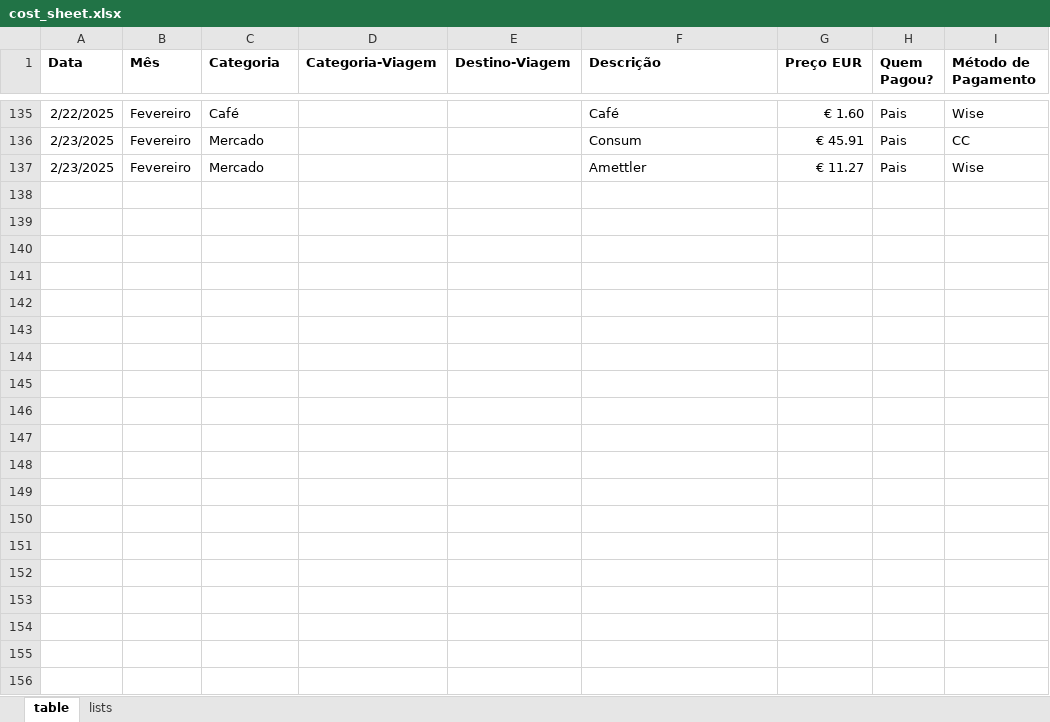
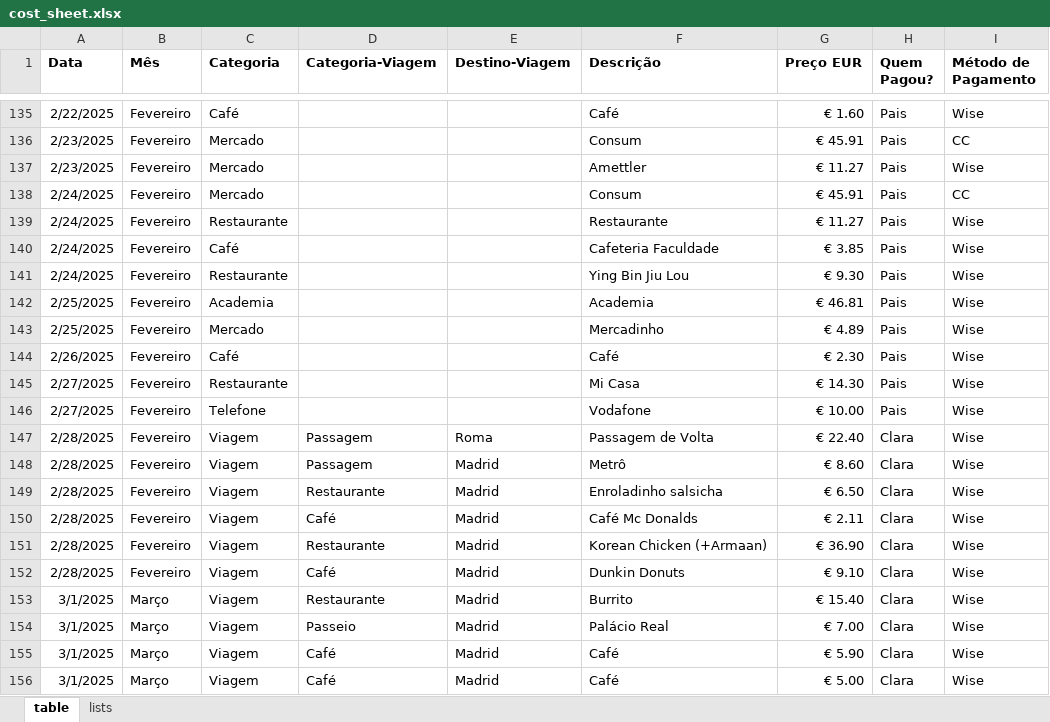
Before and after one commit to claralim-a/app-gastos, an Excel workbook: assets/cost_sheet.xlsx, sheet table, drawn as a sheet; only a part is shown, gaps mark what is left out; values as stored, in another font and other column widths than the file's, no borders; the diff covers the shown part only; the diff names each change by its address in the sheet, - before the commit and + after, or states it on an @@ line.

Commit message:
Atualizacao planilha gastos ate 13/03

```diff
--- a/assets/cost_sheet.xlsx (sheet table)
+++ b/assets/cost_sheet.xlsx (sheet table)
+row 138: 2/24/2025 | Fevereiro | Mercado |  |  | Consum | € 45.91 | Pais | CC
+row 139: 2/24/2025 | Fevereiro | Restaurante |  |  | Restaurante | € 11.27 | Pais | Wise
+row 140: 2/24/2025 | Fevereiro | Café |  |  | Cafeteria Faculdade | € 3.85 | Pais | Wise
+row 141: 2/24/2025 | Fevereiro | Restaurante |  |  | Ying Bin Jiu Lou | € 9.30 | Pais | Wise
+row 142: 2/25/2025 | Fevereiro | Academia |  |  | Academia | € 46.81 | Pais | Wise
+row 143: 2/25/2025 | Fevereiro | Mercado |  |  | Mercadinho | € 4.89 | Pais | Wise
+row 144: 2/26/2025 | Fevereiro | Café |  |  | Café | € 2.30 | Pais | Wise
+row 145: 2/27/2025 | Fevereiro | Restaurante |  |  | Mi Casa | € 14.30 | Pais | Wise
+row 146: 2/27/2025 | Fevereiro | Telefone |  |  | Vodafone | € 10.00 | Pais | Wise
+row 147: 2/28/2025 | Fevereiro | Viagem | Passagem | Roma | Passagem de Volta | € 22.40 | Clara | Wise
+row 148: 2/28/2025 | Fevereiro | Viagem | Passagem | Madrid | Metrô | € 8.60 | Clara | Wise
+row 149: 2/28/2025 | Fevereiro | Viagem | Restaurante | Madrid | Enroladinho salsicha | € 6.50 | Clara | Wise
+row 150: 2/28/2025 | Fevereiro | Viagem | Café | Madrid | Café Mc Donalds | € 2.11 | Clara | Wise
+row 151: 2/28/2025 | Fevereiro | Viagem | Restaurante | Madrid | Korean Chicken (+Armaan) | € 36.90 | Clara | Wise
+row 152: 2/28/2025 | Fevereiro | Viagem | Café | Madrid | Dunkin Donuts | € 9.10 | Clara | Wise
+row 153: 3/1/2025 | Março | Viagem | Restaurante | Madrid | Burrito | € 15.40 | Clara | Wise
+row 154: 3/1/2025 | Março | Viagem | Passeio | Madrid | Palácio Real | € 7.00 | Clara | Wise
+row 155: 3/1/2025 | Março | Viagem | Café | Madrid | Café | € 5.90 | Clara | Wise
+row 156: 3/1/2025 | Março | Viagem | Café | Madrid | Café | € 5.00 | Clara | Wise
```
Also changed, not shown: 40 added rows and 53 hidden or unhidden rows elsewhere in this sheet, sheet lists.
